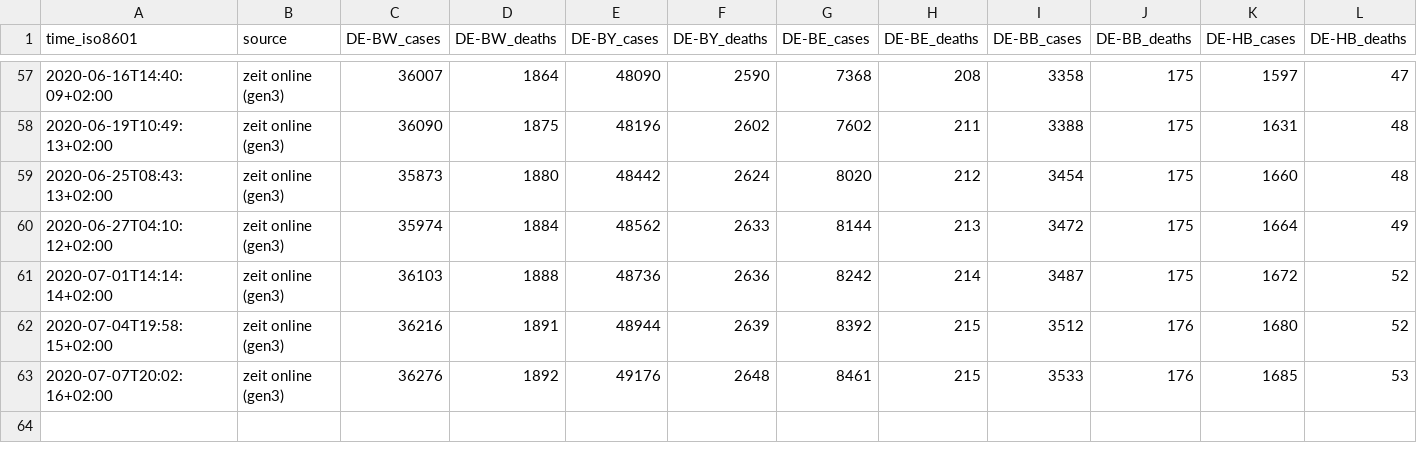
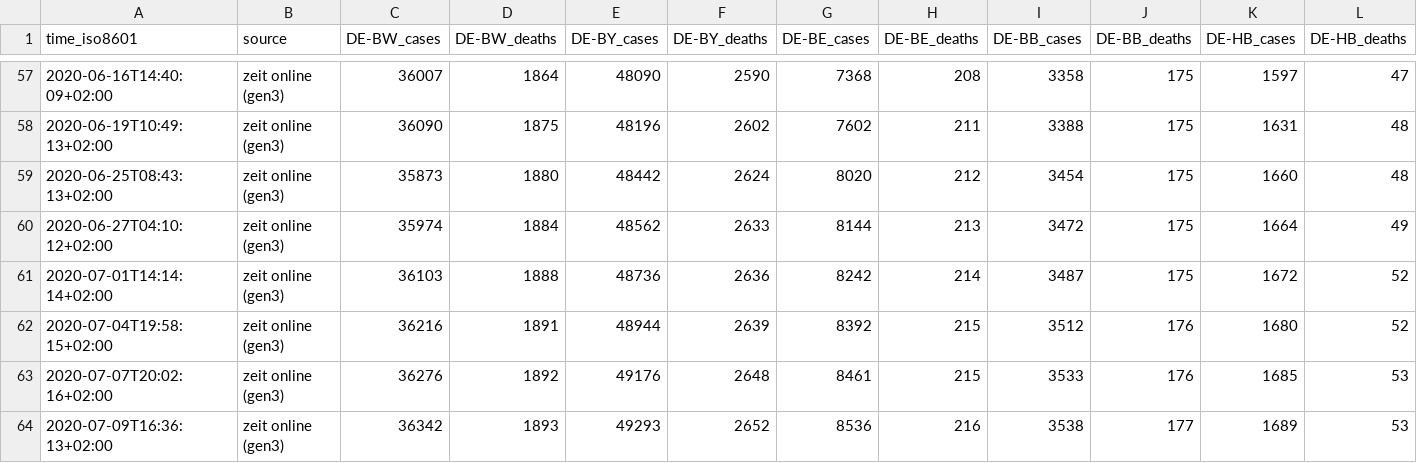
Before and after one commit to jgehrcke/covid-19-germany-gae, a CSV file: data.csv, drawn as a sheet; only a part is shown, gaps mark what is left out; rows hold the shown columns only; the diff names each change by its address in the sheet, - before the commit and + after, or states it on an @@ line.

Commit message:
data.csv: update 07-09

```diff
--- a/data.csv
+++ b/data.csv
+row 64: 2020-07-09T16:36:13+02:00 | zeit online (gen3) | 36342 | 1893 | 49293 | 2652 | 8536 | 216 | 3538 | 177 | 1689 | 53
```
